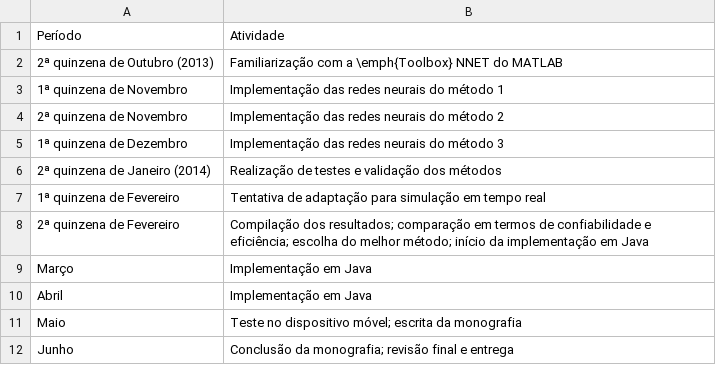
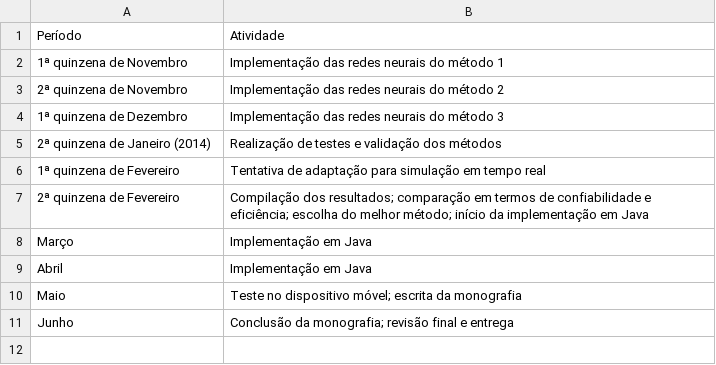
Before and after one commit to whuzk/tg-ecp-ufrgs, a CSV file: tg1/data/workplan.csv, drawn as a sheet; the diff names each change by its address in the sheet, - before the commit and + after, or states it on an @@ line.

Commit message:
pequena alteração no plano

```diff
--- a/tg1/data/workplan.csv
+++ b/tg1/data/workplan.csv
-row 2: 2ª quinzena de Outubro (2013) | Familiarização com a \emph{Toolbox} NNET do MATLAB
```
